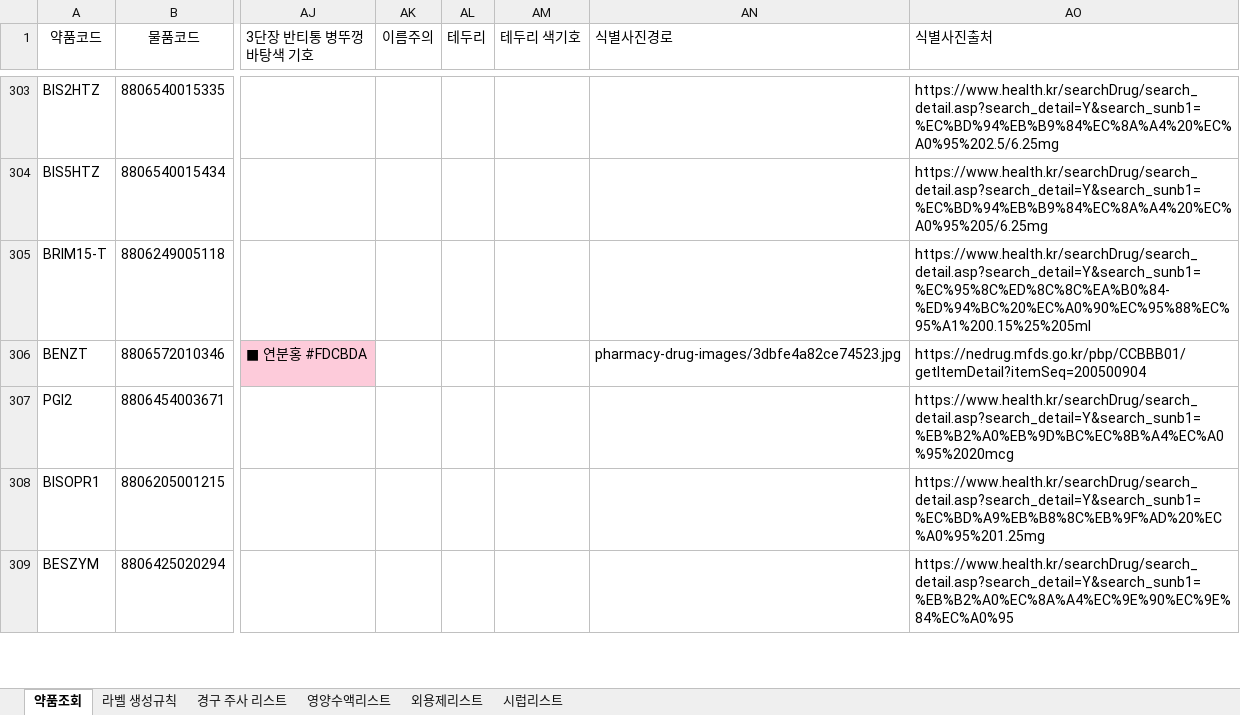
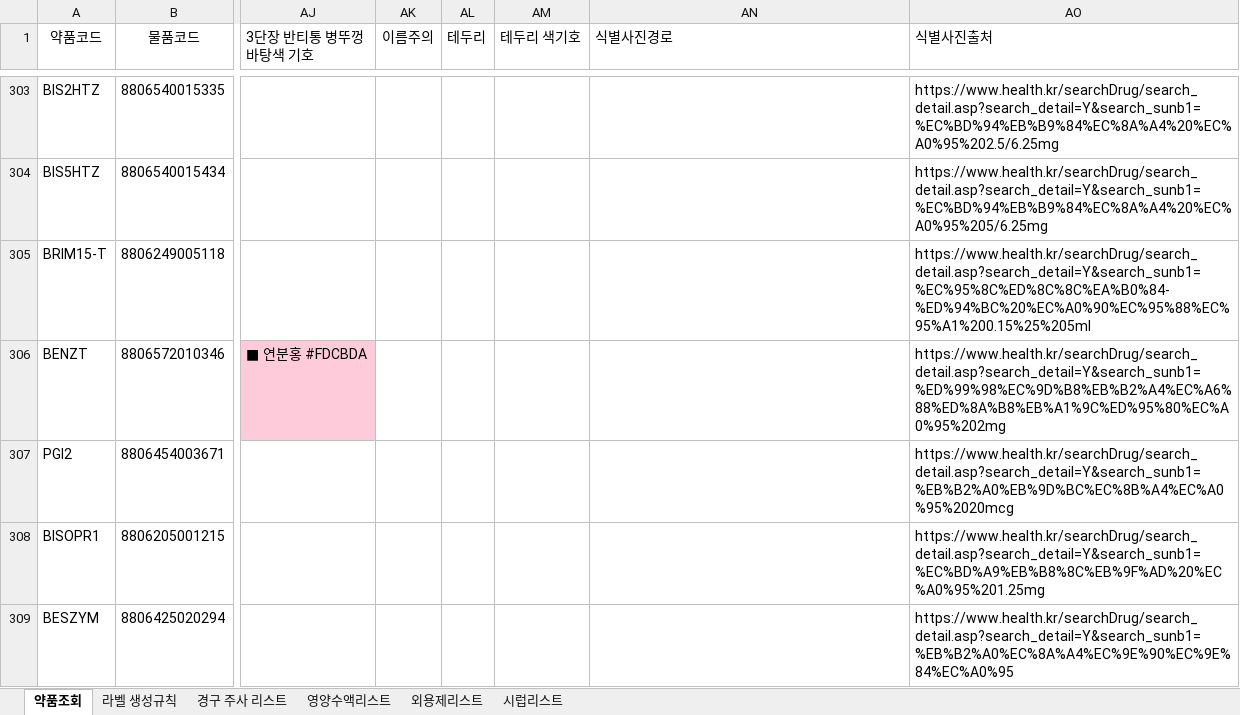
Before and after one commit to donggukpharm7992-star/Ecart-, an Excel workbook: 약제팀 라벨/원내보유의약품리스트.xlsx, sheet 약품조회, drawn as a sheet; only a part is shown, gaps mark what is left out; values as stored, in another font and other column widths than the file's, no borders; the diff covers the shown part only; the diff names each change by its address in the sheet, - before the commit and + after, or states it on an @@ line.

```diff
--- a/약제팀 라벨/원내보유의약품리스트.xlsx (sheet 약품조회)
+++ b/약제팀 라벨/원내보유의약품리스트.xlsx (sheet 약품조회)
-AN306 (식별사진경로): pharmacy-drug-images/3dbfe4a82ce74523.jpg
+AN306 (식별사진경로): (empty)
-AO306 (식별사진출처): https://nedrug.mfds.go.kr/pbp/CCBBB01/getItemDetail?itemSeq=200500904
+AO306 (식별사진출처): https://www.health.kr/searchDrug/search_detail.asp?search_detail=Y&search_sunb1=%ED%99%98%EC%9D%B8%EB%B2%A4%EC%A6%88%ED%8A%B8%EB%A1%9C%ED%95%80%EC%A0%95%202mg
```
Also changed, not shown: 54 edited cells elsewhere in this sheet, 12 other files.
